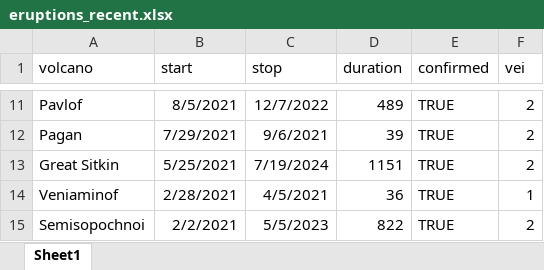
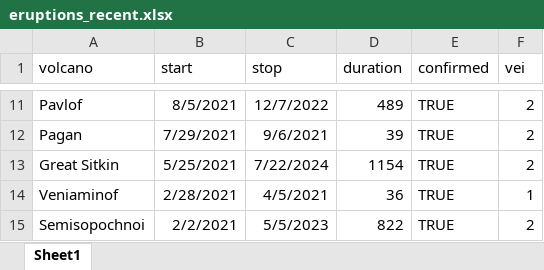
Before and after one commit to bwu62/stat240-revamp, an Excel workbook: data/eruptions_recent.xlsx, sheet Sheet1, drawn as a sheet; only a part is shown, gaps mark what is left out; values as stored, in another font and other column widths than the file's, no borders; the diff names each change by its address in the sheet, - before the commit and + after, or states it on an @@ line.

```diff
--- a/data/eruptions_recent.xlsx (sheet Sheet1)
+++ b/data/eruptions_recent.xlsx (sheet Sheet1)
-C13 (stop): 7/19/2024
+C13 (stop): 7/22/2024
-D13 (duration): 1151
+D13 (duration): 1154
```
Also changed, not shown: docs/data/eruptions_recent.xlsx, 30 other files.
